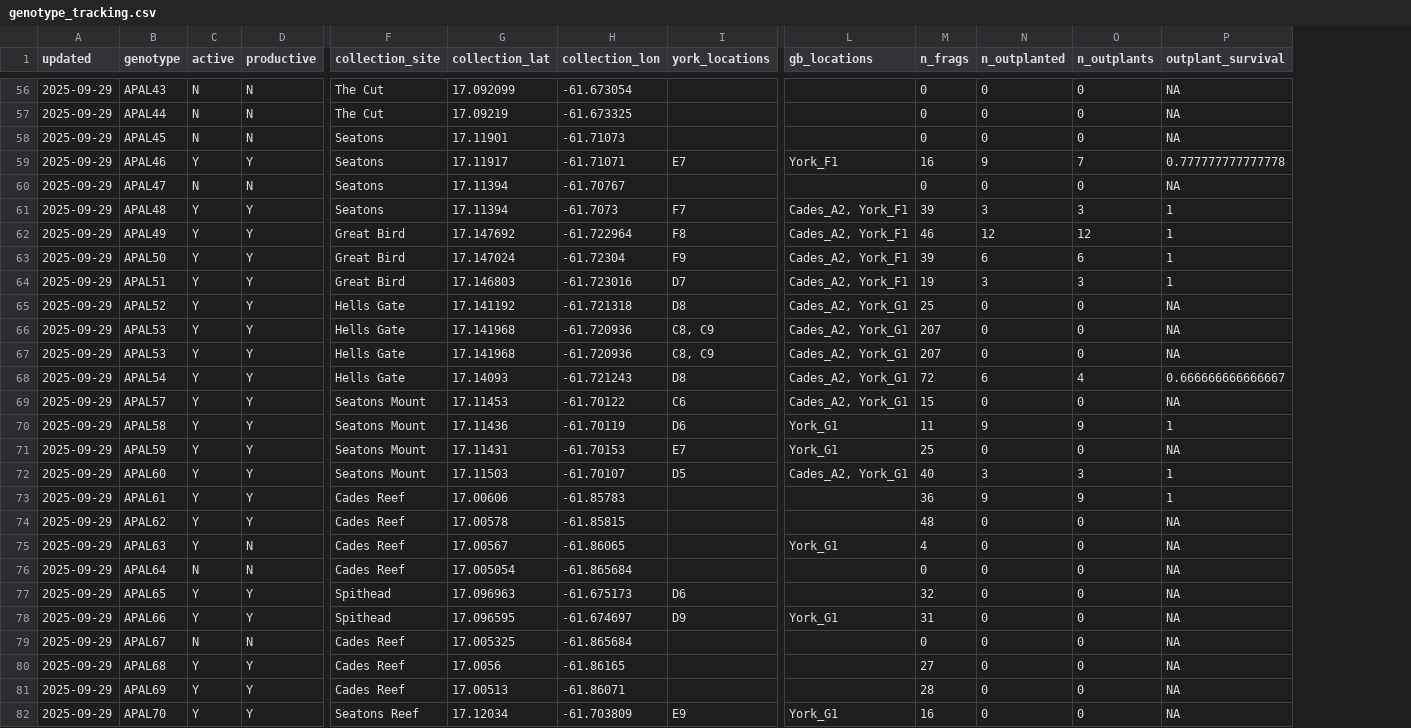
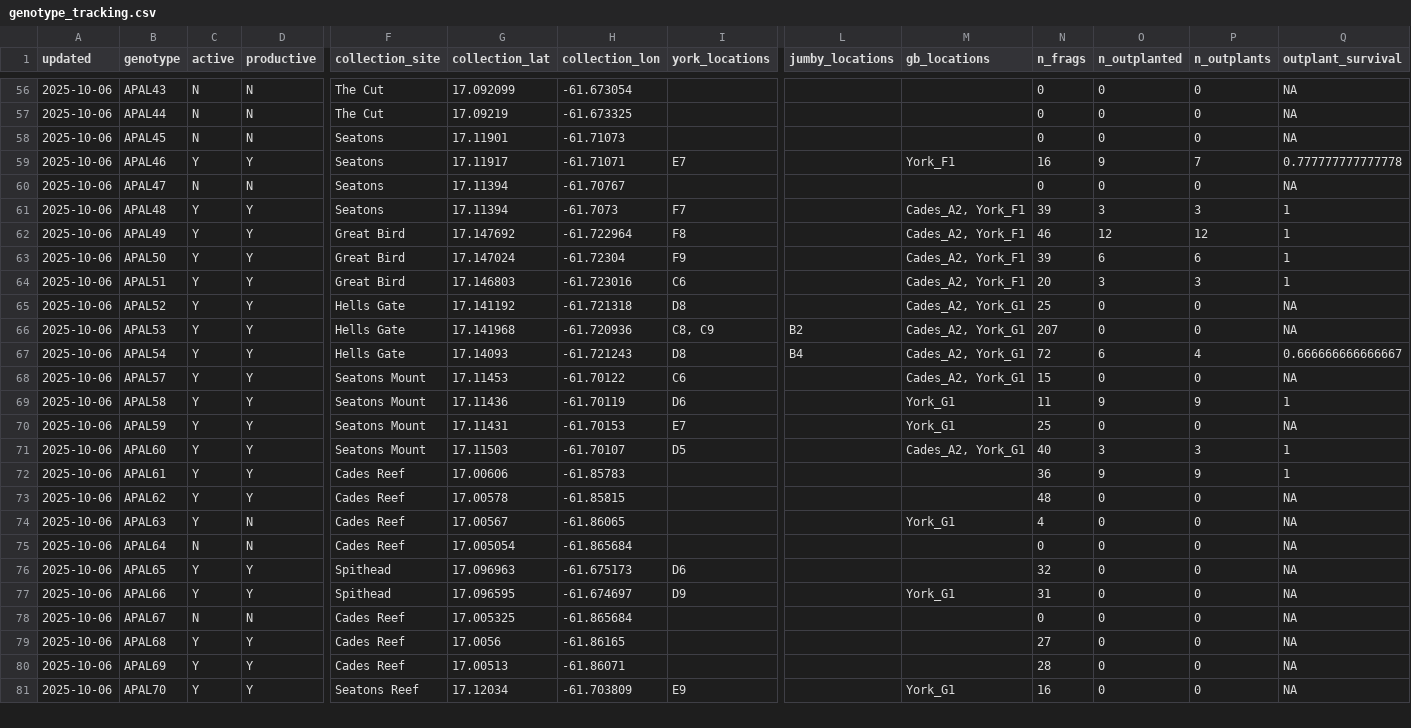
Before and after one commit to molwilson/emc, a CSV file: restoration_monitoring/data_outputs/genotype_tracking.csv, drawn as a sheet; only a part is shown, gaps mark what is left out; removed rows and columns are numbered as before the commit, all else as after; rows hold the shown columns only; the diff covers the shown part only; the diff names each change by its address in the sheet, - before the commit and + after, or states it on an @@ line.

Commit message:
Including Jumby locations in genotype tracking, starting species interaction results with september data

```diff
--- a/restoration_monitoring/data_outputs/genotype_tracking.csv
+++ b/restoration_monitoring/data_outputs/genotype_tracking.csv
+column L (jumby_locations), rows 66-67: B2 | B4
-A56:A66 (updated): 2025-09-29
+A56:A66 (updated): 2025-10-06
-I64 (york_locations): D7
+I64 (york_locations): C6
-N64 (n_frags): 19
+N64 (n_frags): 20
-row 67: 2025-09-29 | APAL53 | Y | Y | Hells Gate | 17.141968 | -61.720936 | C8, C9 | Cades_A2, York_G1 | 207 | 0 | 0 | NA
-A67:A81 (updated): 2025-09-29
+A67:A81 (updated): 2025-10-06
```
Also changed, not shown: 147 edited cells elsewhere in this file, 5 other files.
